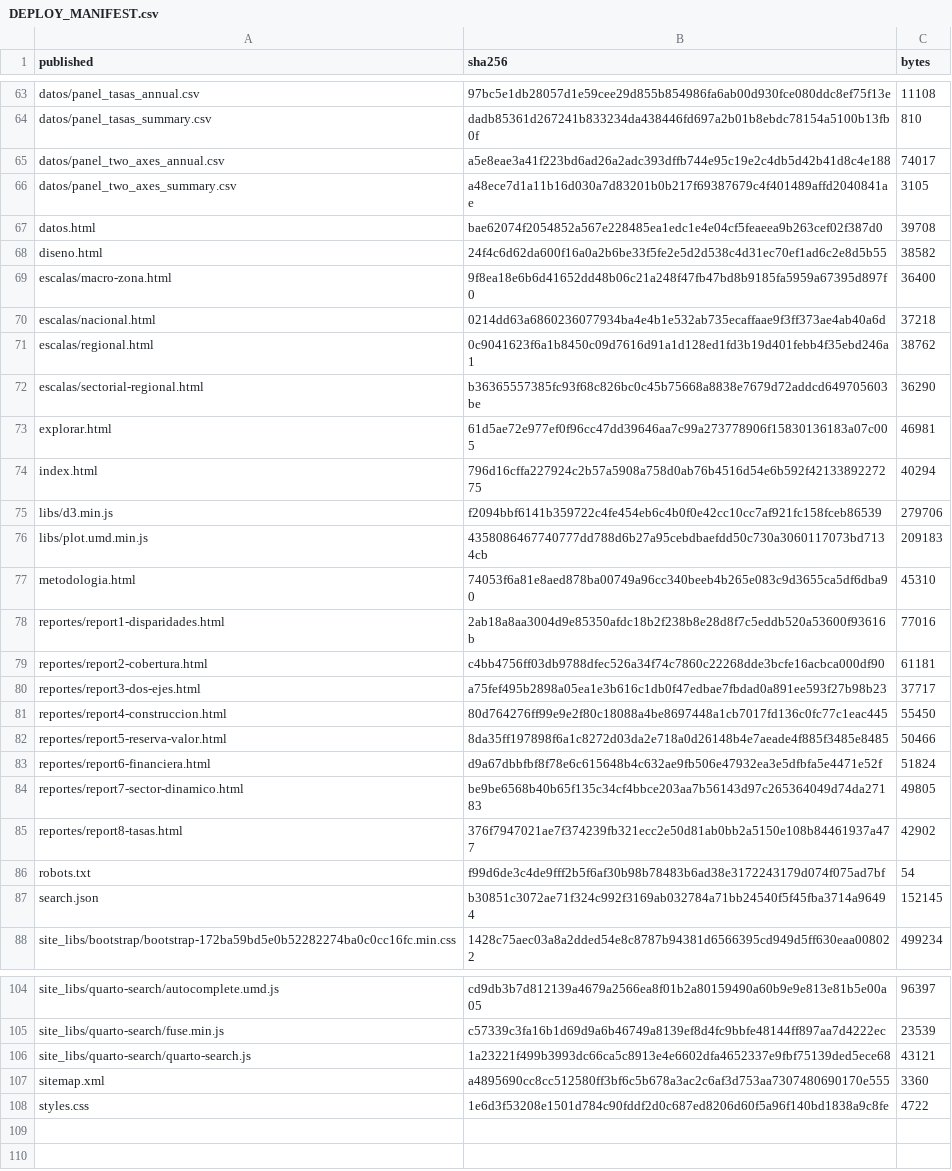
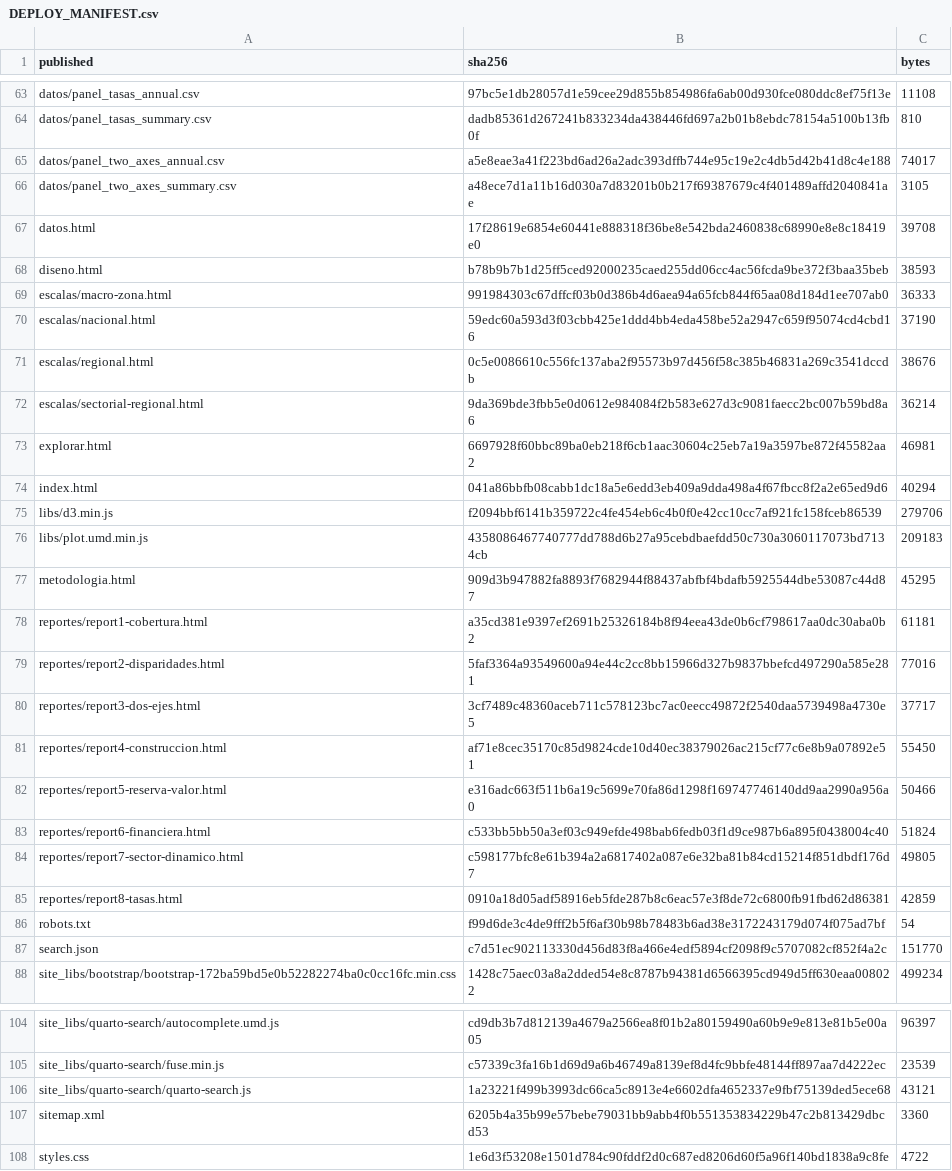
Before and after one commit to dpolancon/dpolancon.github.io, a CSV file: bcch/DEPLOY_MANIFEST.csv, drawn as a sheet; only a part is shown, gaps mark what is left out; the diff covers the shown part only.

Commit message:
Reordenamiento de reportes (1. Cobertura de datos) y conversión de hipótesis a prosa implícita

```diff
--- a/bcch/DEPLOY_MANIFEST.csv
+++ b/bcch/DEPLOY_MANIFEST.csv
@@ -66,23 +66,23 @@ datos/panel_two_axes_annual.csv,a5e8eae3a41f223bd6ad26a2adc393dffb744e95c19e2c4d
 datos/panel_two_axes_summary.csv,a48ece7d1a11b16d030a7d83201b0b217f69387679c4f401489affd2040841ae,3105
-datos.html,bae62074f2054852a567e228485ea1edc1e4e04cf5feaeea9b263cef02f387d0,39708
-diseno.html,24f4c6d62da600f16a0a2b6be33f5fe2e5d2d538c4d31ec70ef1ad6c2e8d5b55,38582
-escalas/macro-zona.html,9f8ea18e6b6d41652dd48b06c21a248f47fb47bd8b9185fa5959a67395d897f0,36400
-escalas/nacional.html,0214dd63a6860236077934ba4e4b1e532ab735ecaffaae9f3ff373ae4ab40a6d,37218
-escalas/regional.html,0c9041623f6a1b8450c09d7616d91a1d128ed1fd3b19d401febb4f35ebd246a1,38762
-escalas/sectorial-regional.html,b36365557385fc93f68c826bc0c45b75668a8838e7679d72addcd649705603be,36290
-explorar.html,61d5ae72e977ef0f96cc47dd39646aa7c99a273778906f15830136183a07c005,46981
-index.html,796d16cffa227924c2b57a5908a758d0ab76b4516d54e6b592f4213389227275,40294
+datos.html,17f28619e6854e60441e888318f36be8e542bda2460838c68990e8e8c18419e0,39708
+diseno.html,b78b9b7b1d25ff5ced92000235caed255dd06cc4ac56fcda9be372f3baa35beb,38593
+escalas/macro-zona.html,991984303c67dffcf03b0d386b4d6aea94a65fcb844f65aa08d184d1ee707ab0,36333
+escalas/nacional.html,59edc60a593d3f03cbb425e1ddd4bb4eda458be52a2947c659f95074cd4cbd16,37190
+escalas/regional.html,0c5e0086610c556fc137aba2f95573b97d456f58c385b46831a269c3541dccdb,38676
+escalas/sectorial-regional.html,9da369bde3fbb5e0d0612e984084f2b583e627d3c9081faecc2bc007b59bd8a6,36214
+explorar.html,6697928f60bbc89ba0eb218f6cb1aac30604c25eb7a19a3597be872f45582aa2,46981
+index.html,041a86bbfb08cabb1dc18a5e6edd3eb409a9dda498a4f67fbcc8f2a2e65ed9d6,40294
 libs/d3.min.js,f2094bbf6141b359722c4fe454eb6c4b0f0e42cc10cc7af921fc158fceb86539,279706
 libs/plot.umd.min.js,4358086467740777dd788d6b27a95cebdbaefdd50c730a3060117073bd7134cb,209183
-metodologia.html,74053f6a81e8aed878ba00749a96cc340beeb4b265e083c9d3655ca5df6dba90,45310
-reportes/report1-disparidades.html,2ab18a8aa3004d9e85350afdc18b2f238b8e28d8f7c5eddb520a53600f93616b,77016
-reportes/report2-cobertura.html,c4bb4756ff03db9788dfec526a34f74c7860c22268dde3bcfe16acbca000df90,61181
-reportes/report3-dos-ejes.html,a75fef495b2898a05ea1e3b616c1db0f47edbae7fbdad0a891ee593f27b98b23,37717
-reportes/report4-construccion.html,80d764276ff99e9e2f80c18088a4be8697448a1cb7017fd136c0fc77c1eac445,55450
-reportes/report5-reserva-valor.html,8da35ff197898f6a1c8272d03da2e718a0d26148b4e7aeade4f885f3485e8485,50466
-reportes/report6-financiera.html,d9a67dbbfbf8f78e6c615648b4c632ae9fb506e47932ea3e5dfbfa5e4471e52f,51824
-reportes/report7-sector-dinamico.html,be9be6568b40b65f135c34cf4bbce203aa7b56143d97c265364049d74da27183,49805
-reportes/report8-tasas.html,376f7947021ae7f374239fb321ecc2e50d81ab0bb2a5150e108b84461937a477,42902
+metodologia.html,909d3b947882fa8893f7682944f88437abfbf4bdafb5925544dbe53087c44d87,45295
+reportes/report1-cobertura.html,a35cd381e9397ef2691b25326184b8f94eea43de0b6cf798617aa0dc30aba0b2,61181
+reportes/report2-disparidades.html,5faf3364a93549600a94e44c2cc8bb15966d327b9837bbefcd497290a585e281,77016
+reportes/report3-dos-ejes.html,3cf7489c48360aceb711c578123bc7ac0eecc49872f2540daa5739498a4730e5,37717
+reportes/report4-construccion.html,af71e8cec35170c85d9824cde10d40ec38379026ac215cf77c6e8b9a07892e51,55450
+reportes/report5-reserva-valor.html,e316adc663f511b6a19c5699e70fa86d1298f169747746140dd9aa2990a956a0,50466
+reportes/report6-financiera.html,c533bb5bb50a3ef03c949efde498bab6fedb03f1d9ce987b6a895f0438004c40,51824
+reportes/report7-sector-dinamico.html,c598177bfc8e61b394a2a6817402a087e6e32ba81b84cd15214f851dbdf176d7,49805
+reportes/report8-tasas.html,0910a18d05adf58916eb5fde287b8c6eac57e3f8de72c6800fb91fbd62d86381,42859
 robots.txt,f99d6de3c4de9fff2b5f6af30b98b78483b6ad38e3172243179d074f075ad7bf,54
-search.json,b30851c3072ae71f324c992f3169ab032784a71bb24540f5f45fba3714a96494,152145
+search.json,c7d51ec902113330d456d83f8a466e4edf5894cf2098f9c5707082cf852f4a2c,151770
 site_libs/bootstrap/bootstrap-172ba59bd5e0b52282274ba0c0cc16fc.min.css,1428c75aec03a8a2dded54e8c8787b94381d6566395cd949d5ff630eaa008022,499234
@@ -106,3 +106,3 @@ site_libs/quarto-search/fuse.min.js,c57339c3fa16b1d69d9a6b46749a8139ef8d4fc9bbfe
 site_libs/quarto-search/quarto-search.js,1a23221f499b3993dc66ca5c8913e4e6602dfa4652337e9fbf75139ded5ece68,43121
-sitemap.xml,a4895690cc8cc512580ff3bf6c5b678a3ac2c6af3d753aa7307480690170e555,3360
+sitemap.xml,6205b4a35b99e57bebe79031bb9abb4f0b551353834229b47c2b813429dbcd53,3360
 styles.css,1e6d3f53208e1501d784c90fddf2d0c687ed8206d60f5a96f140bd1838a9c8fe,4722
```
Also changed, not shown: 9 edited cells elsewhere in this file, 25 other files.
